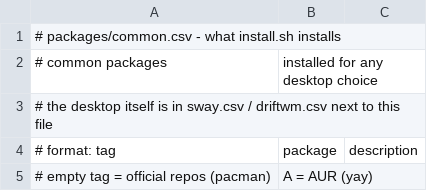
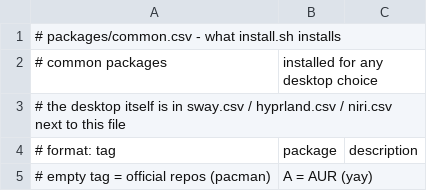
Before and after one commit to kiran-why/Shh-dotfiles, a CSV file: packages/common.csv, drawn as a sheet; only a part is shown.

Commit message:
install: replace driftwm with niri

```diff
--- a/packages/common.csv
+++ b/packages/common.csv
@@ -2,3 +2,3 @@
 # common packages, installed for any desktop choice
-# the desktop itself is in sway.csv / driftwm.csv next to this file
+# the desktop itself is in sway.csv / hyprland.csv / niri.csv next to this file
 # format: tag,package,description
```
Also changed, not shown: 4 other files.
